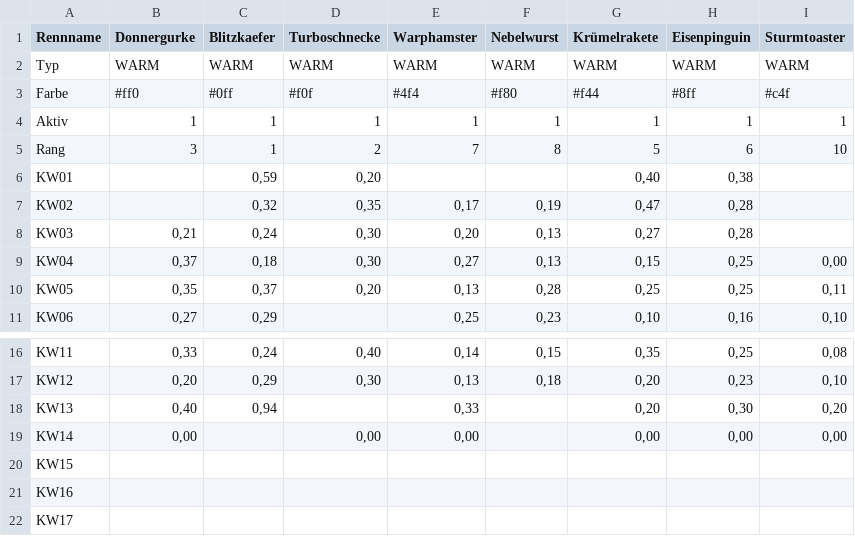
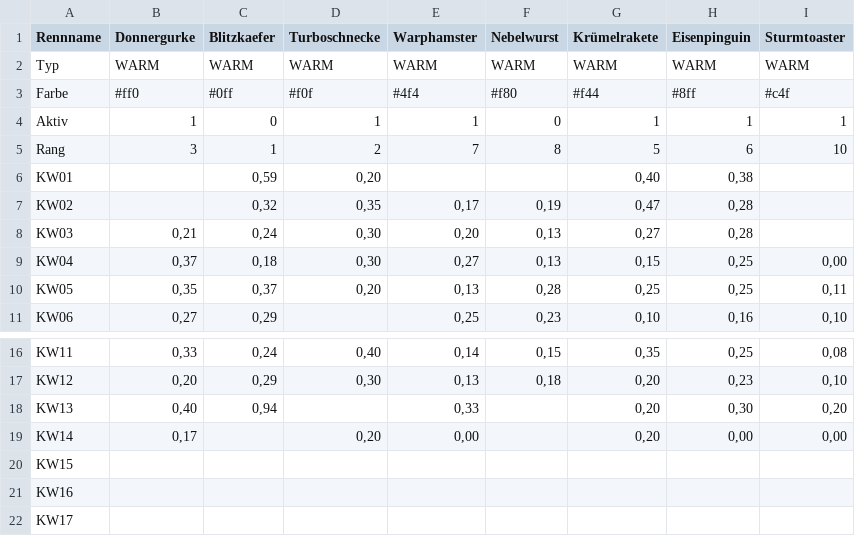
Before and after one commit to christianknoll-create/workflows, a TSV file: daten.tsv, drawn as a sheet; only a part is shown, gaps mark what is left out; the diff names each change by its address in the sheet, - before the commit and + after, or states it on an @@ line.

```diff
--- a/daten.tsv
+++ b/daten.tsv
-C4 (Blitzkaefer): 1
+C4 (Blitzkaefer): 0
-F4 (Nebelwurst): 1
+F4 (Nebelwurst): 0
-B19 (Donnergurke): 0,00
+B19 (Donnergurke): 0,17
-D19 (Turboschnecke): 0,00
+D19 (Turboschnecke): 0,20
-G19 (Krümelrakete): 0,00
+G19 (Krümelrakete): 0,20
```
Also changed, not shown: 1 other file.
